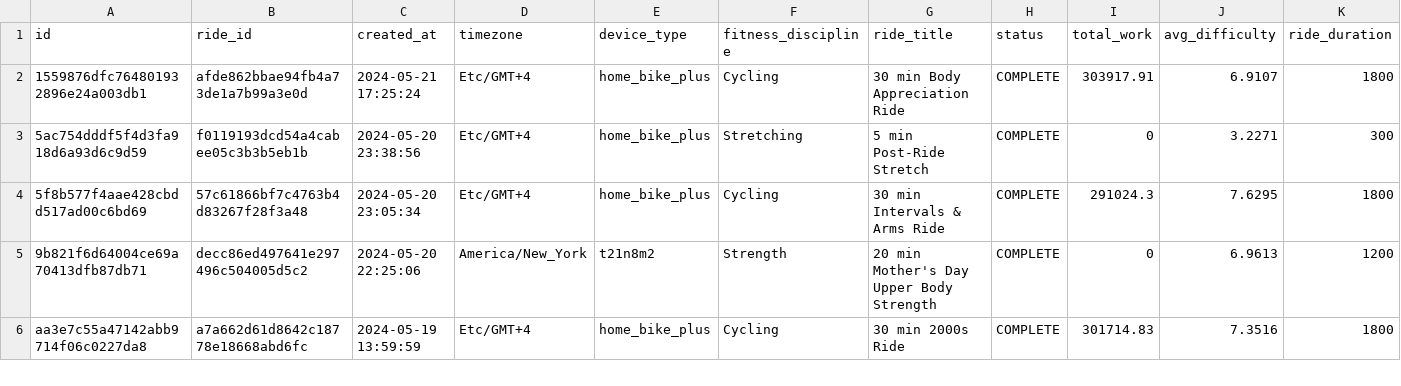
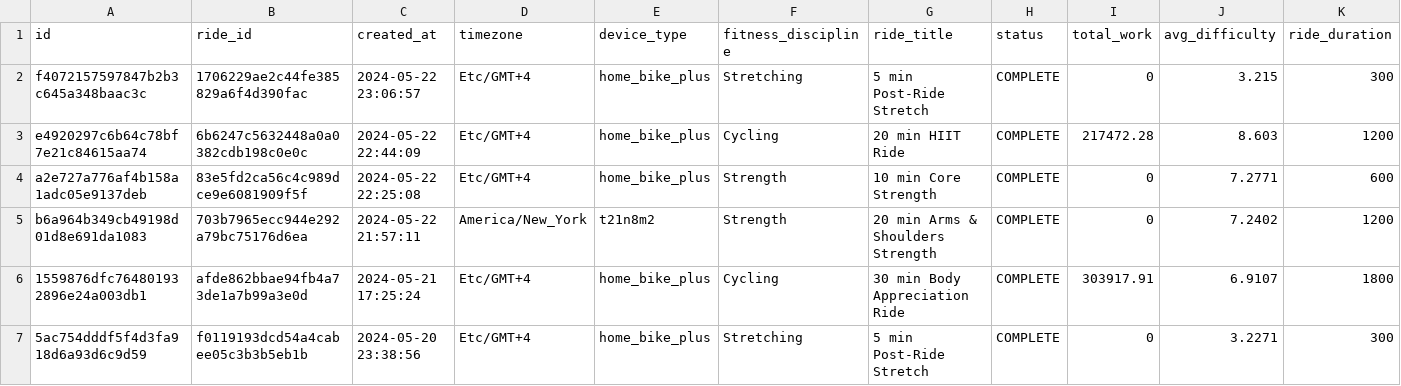
Before and after one commit to tashapiro/pelotanya, a CSV file: data/peloton_data.csv, drawn as a sheet; only a part is shown; the shorter side is filled out with more unchanged rows; rows hold the shown columns only; the diff names each change by its address in the sheet, - before the commit and + after, or states it on an @@ line.

Commit message:
Update data

```diff
--- a/data/peloton_data.csv
+++ b/data/peloton_data.csv
+row 2: f4072157597847b2b3c645a348baac3c | 1706229ae2c44fe385829a6f4d390fac | 2024-05-22 23:06:57 | Etc/GMT+4 | home_bike_plus | Stretching | 5 min Post-Ride Stretch | COMPLETE | 0 | 3.215 | 300
+row 3: e4920297c6b64c78bf7e21c84615aa74 | 6b6247c5632448a0a0382cdb198c0e0c | 2024-05-22 22:44:09 | Etc/GMT+4 | home_bike_plus | Cycling | 20 min HIIT Ride | COMPLETE | 217472.28 | 8.603 | 1200
+row 4: a2e727a776af4b158a1adc05e9137deb | 83e5fd2ca56c4c989dce9e6081909f5f | 2024-05-22 22:25:08 | Etc/GMT+4 | home_bike_plus | Strength | 10 min Core Strength | COMPLETE | 0 | 7.2771 | 600
+row 5: b6a964b349cb49198d01d8e691da1083 | 703b7965ecc944e292a79bc75176d6ea | 2024-05-22 21:57:11 | America/New_York | t21n8m2 | Strength | 20 min Arms & Shoulders Strength | COMPLETE | 0 | 7.2402 | 1200
```
